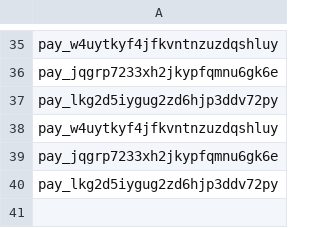
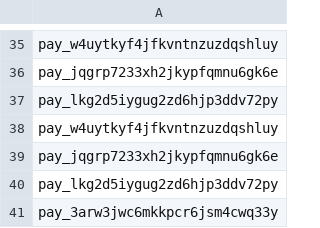
Before and after one commit to CyrielCheckout/SchemeID, a CSV file: Exportfrommerchant.csv, drawn as a sheet; only a part is shown, gaps mark what is left out.

```diff
--- a/Exportfrommerchant.csv
+++ b/Exportfrommerchant.csv
@@ -40 +40,2 @@ pay_jqgrp7233xh2jkypfqmnu6gk6e
 pay_lkg2d5iygug2zd6hjp3ddv72py
+pay_3arw3jwc6mkkpcr6jsm4cwq33y
```
Also changed, not shown: 2 other files.
